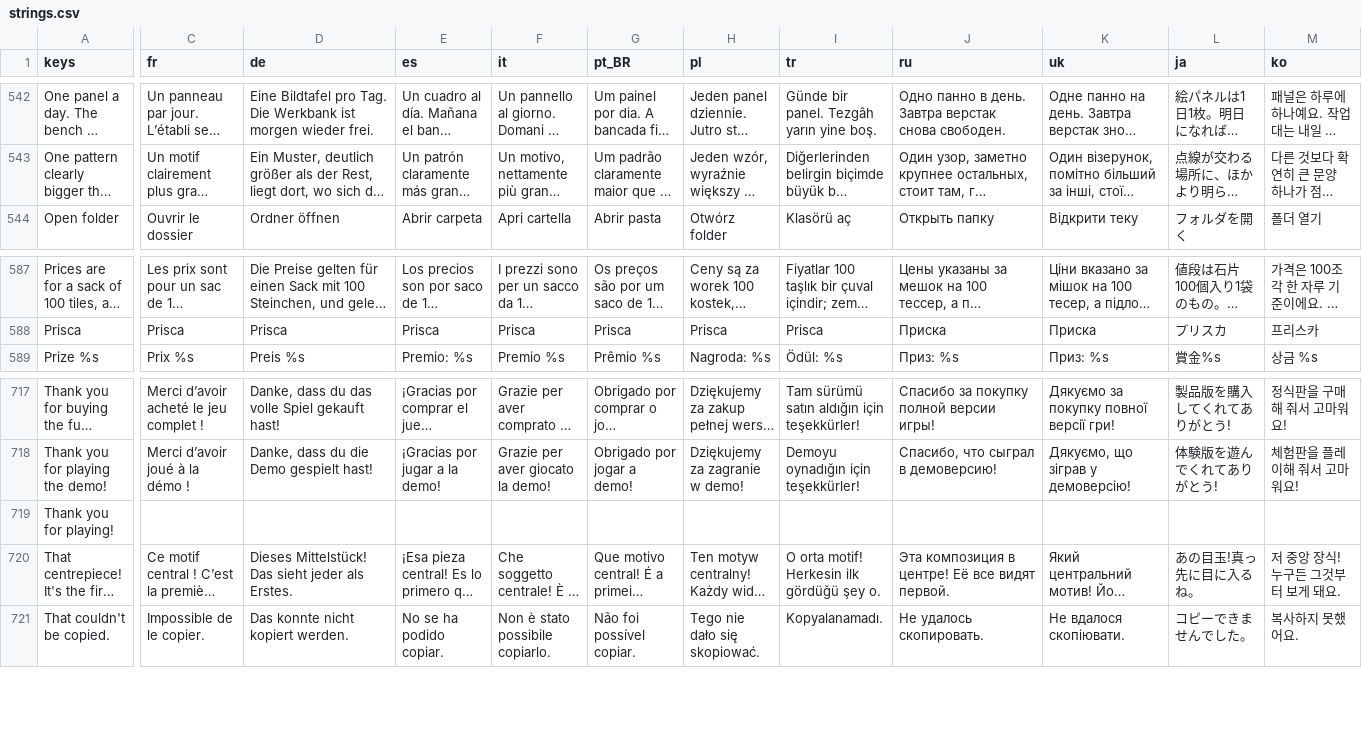
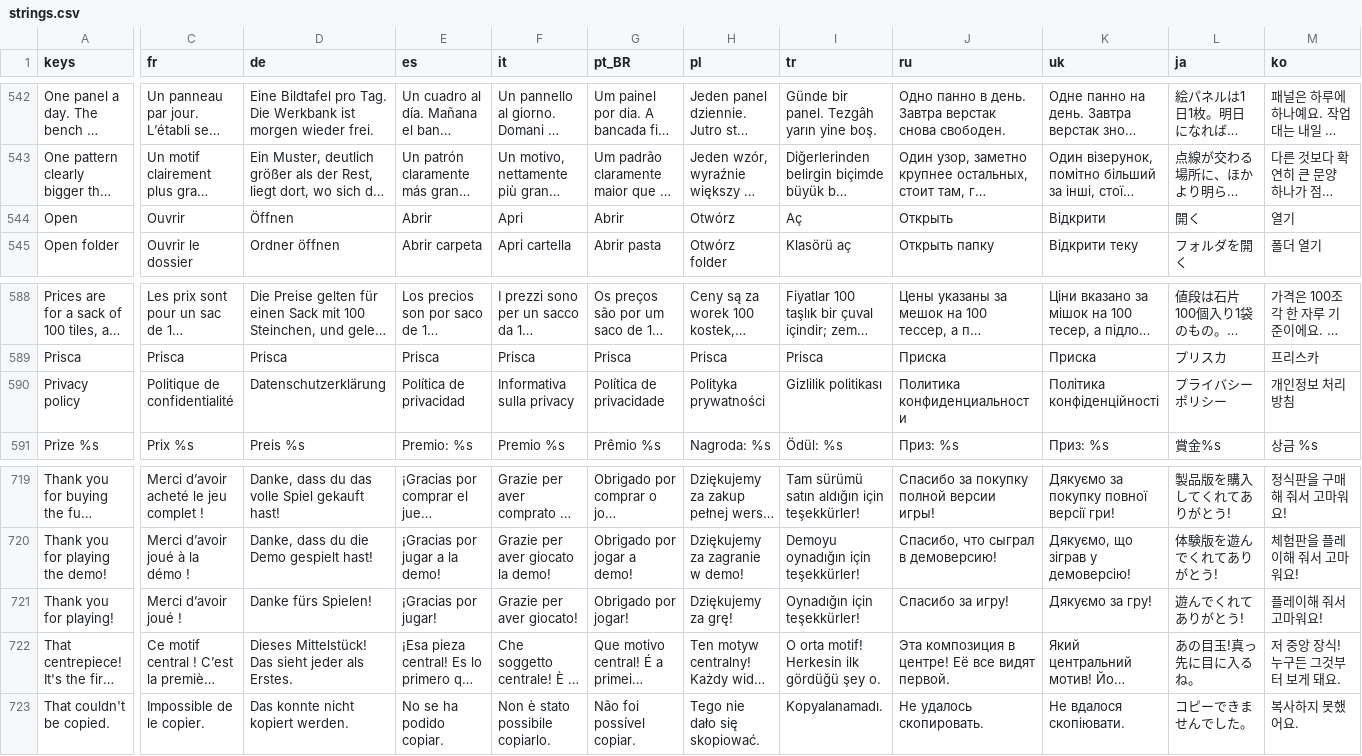
Before and after one commit to Evan260/Mosaicus-Maximus, a CSV file: game/translations/strings.csv, drawn as a sheet; only a part is shown, gaps mark what is left out; long unchanged cells end in …; addresses are those after the commit; rows hold the shown columns only; the diff covers the shown part only; the diff names each change by its address in the sheet, - before the commit and + after, or states it on an @@ line.

Commit message:
Privacy policy in the settings

```diff
--- a/game/translations/strings.csv
+++ b/game/translations/strings.csv
+row 544: Open | Ouvrir | Öffnen | Abrir | Apri | Abrir | Otwórz | Aç | Открыть | Відкрити | 開く | 열기
+row 590: Privacy policy | Politique de confidentialité | Datenschutzerklärung | Política de privacidad | Informativa sulla privacy | Política de privacidade | Polityka prywatności | Gizlilik politikası | Политика конфиденциальности | Політика конфіденційності | プライバシーポリシー | 개인정보 처리방침
-C721 (fr): (empty)
+C721 (fr): Merci d’avoir joué !
-D721 (de): (empty)
+D721 (de): Danke fürs Spielen!
-E721 (es): (empty)
+E721 (es): ¡Gracias por jugar!
-F721 (it): (empty)
+F721 (it): Grazie per aver giocato!
-G721 (pt_BR): (empty)
+G721 (pt_BR): Obrigado por jogar!
-H721 (pl): (empty)
+H721 (pl): Dziękujemy za grę!
-I721 (tr): (empty)
+I721 (tr): Oynadığın için teşekkürler!
-J721 (ru): (empty)
+J721 (ru): Спасибо за игру!
-K721 (uk): (empty)
+K721 (uk): Дякуємо за гру!
-L721 (ja): (empty)
+L721 (ja): 遊んでくれてありがとう!
-M721 (ko): (empty)
+M721 (ko): 플레이해 줘서 고마워요!
```
Also changed, not shown: 2 edited cells elsewhere in this file, 17 other files.
